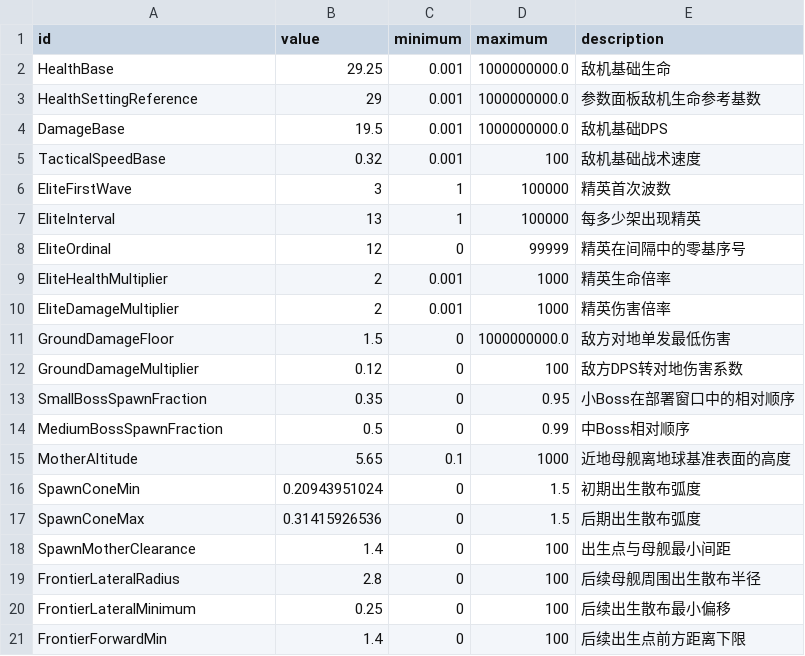
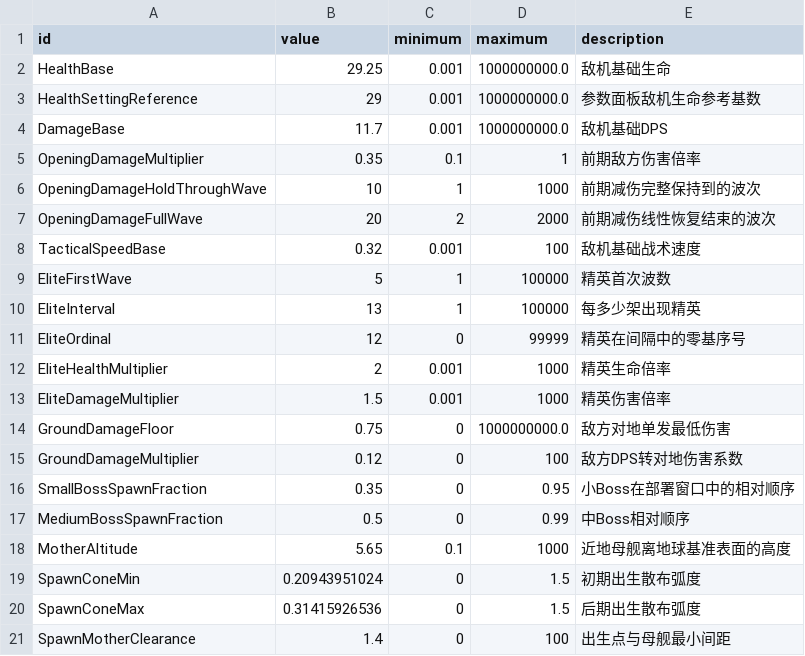
Before and after one commit to SaeruHikari/EarthDefense, a CSV file: data/domain/combat_tuning.csv, drawn as a sheet; only a part is shown; the shorter side is filled out with more unchanged rows.

Commit message:
Rebalance opening combat and research for reactive novice play

```diff
--- a/data/domain/combat_tuning.csv
+++ b/data/domain/combat_tuning.csv
@@ -3,5 +3,8 @@ HealthBase,29.25,0.001,1000000000.0,敌机基础生命
 HealthSettingReference,29,0.001,1000000000.0,参数面板敌机生命参考基数
-DamageBase,19.5,0.001,1000000000.0,敌机基础DPS
+DamageBase,11.7,0.001,1000000000.0,敌机基础DPS
+OpeningDamageMultiplier,0.35,0.1,1,前期敌方伤害倍率
+OpeningDamageHoldThroughWave,10,1,1000,前期减伤完整保持到的波次
+OpeningDamageFullWave,20,2,2000,前期减伤线性恢复结束的波次
 TacticalSpeedBase,0.32,0.001,100,敌机基础战术速度
-EliteFirstWave,3,1,100000,精英首次波数
+EliteFirstWave,5,1,100000,精英首次波数
 EliteInterval,13,1,100000,每多少架出现精英
@@ -9,4 +12,4 @@ EliteOrdinal,12,0,99999,精英在间隔中的零基序号
 EliteHealthMultiplier,2,0.001,1000,精英生命倍率
-EliteDamageMultiplier,2,0.001,1000,精英伤害倍率
-GroundDamageFloor,1.5,0,1000000000.0,敌方对地单发最低伤害
+EliteDamageMultiplier,1.5,0.001,1000,精英伤害倍率
+GroundDamageFloor,0.75,0,1000000000.0,敌方对地单发最低伤害
 GroundDamageMultiplier,0.12,0,100,敌方DPS转对地伤害系数
```
Also changed, not shown: data/domain/deep_technology_nodes_cost.csv, data/domain/domain_balance.csv, 28 other files.
